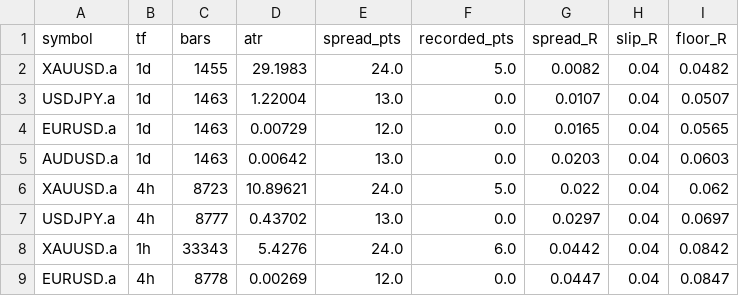
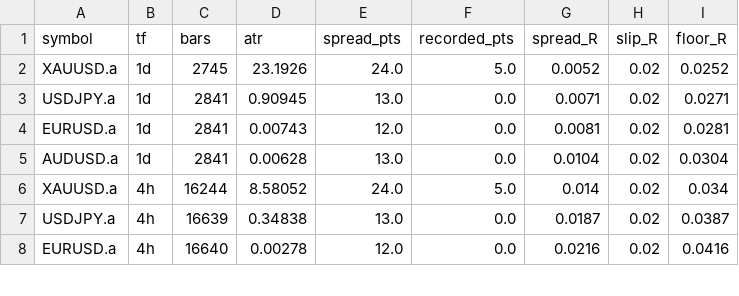
Before and after one commit to drnuruzzaman/dianur_fx, a CSV file: runs/friction_map.csv, drawn as a sheet; only a part is shown; the diff covers the shown part only.

```diff
--- a/runs/friction_map.csv
+++ b/runs/friction_map.csv
@@ -1,9 +1,8 @@
 symbol,tf,bars,atr,spread_pts,recorded_pts,spread_R,slip_R,floor_R
-XAUUSD.a,1d,1455,29.1983,24.0,5.0,0.0082,0.04,0.0482
-USDJPY.a,1d,1463,1.22004,13.0,0.0,0.0107,0.04,0.0507
-EURUSD.a,1d,1463,0.00729,12.0,0.0,0.0165,0.04,0.0565
-AUDUSD.a,1d,1463,0.00642,13.0,0.0,0.0203,0.04,0.0603
-XAUUSD.a,4h,8723,10.89621,24.0,5.0,0.022,0.04,0.062
-USDJPY.a,4h,8777,0.43702,13.0,0.0,0.0297,0.04,0.0697
-XAUUSD.a,1h,33343,5.4276,24.0,6.0,0.0442,0.04,0.0842
-EURUSD.a,4h,8778,0.00269,12.0,0.0,0.0447,0.04,0.0847
+XAUUSD.a,1d,2745,23.1926,24.0,5.0,0.0052,0.02,0.0252
+USDJPY.a,1d,2841,0.90945,13.0,0.0,0.0071,0.02,0.0271
+EURUSD.a,1d,2841,0.00743,12.0,0.0,0.0081,0.02,0.0281
+AUDUSD.a,1d,2841,0.00628,13.0,0.0,0.0104,0.02,0.0304
+XAUUSD.a,4h,16244,8.58052,24.0,5.0,0.014,0.02,0.034
+USDJPY.a,4h,16639,0.34838,13.0,0.0,0.0187,0.02,0.0387
+EURUSD.a,4h,16640,0.00278,12.0,0.0,0.0216,0.02,0.0416
```
Also changed, not shown: 4 added rows, 3 removed rows and 65 edited cells elsewhere in this file, 56 other files.
